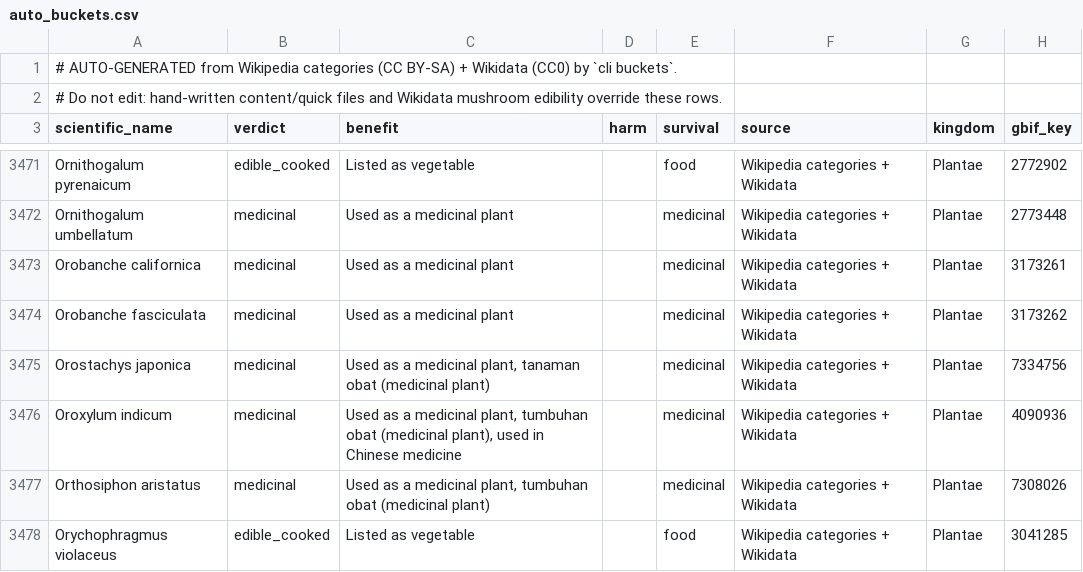
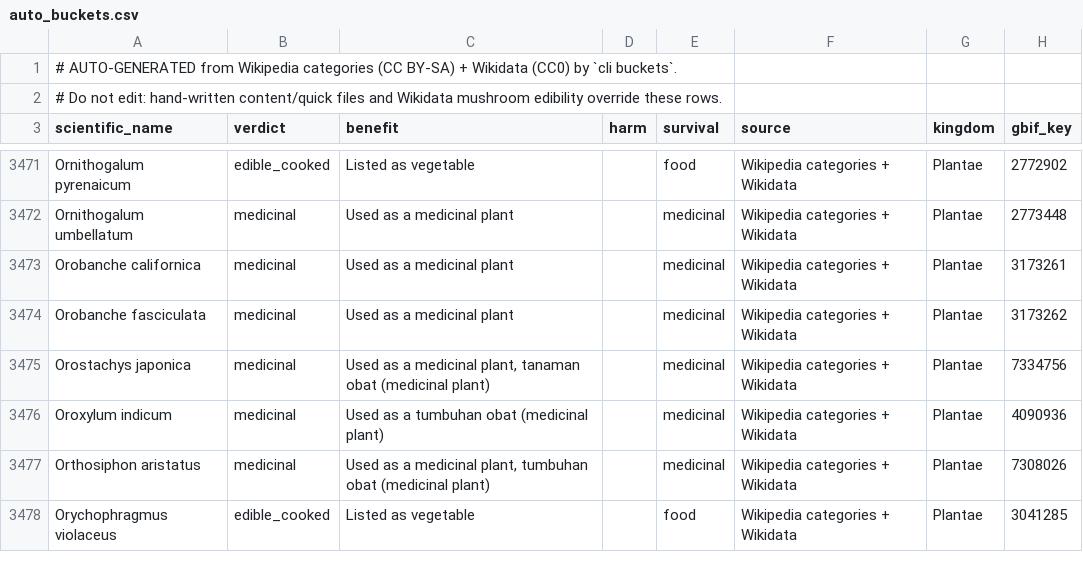
Before and after one commit to zenv99/openwild, a CSV file: content/quick/auto_buckets.csv, drawn as a sheet; only a part is shown, gaps mark what is left out; the diff covers the shown part only.

```diff
--- a/content/quick/auto_buckets.csv
+++ b/content/quick/auto_buckets.csv
@@ -3475,3 +3475,3 @@ Orobanche fasciculata,medicinal,Used as a medicinal plant,,medicinal,Wikipedia c
 Orostachys japonica,medicinal,"Used as a medicinal plant, tanaman obat (medicinal plant)",,medicinal,Wikipedia categories + Wikidata,Plantae,7334756
-Oroxylum indicum,medicinal,"Used as a medicinal plant, tumbuhan obat (medicinal plant), used in Chinese medicine",,medicinal,Wikipedia categories + Wikidata,Plantae,4090936
+Oroxylum indicum,medicinal,Used as a tumbuhan obat (medicinal plant),,medicinal,Wikipedia categories + Wikidata,Plantae,4090936
 Orthosiphon aristatus,medicinal,"Used as a medicinal plant, tumbuhan obat (medicinal plant)",,medicinal,Wikipedia categories + Wikidata,Plantae,7308026
```
Also changed, not shown: 1 added row, 3 removed rows and 1 edited cell elsewhere in this file, 2 other files.
